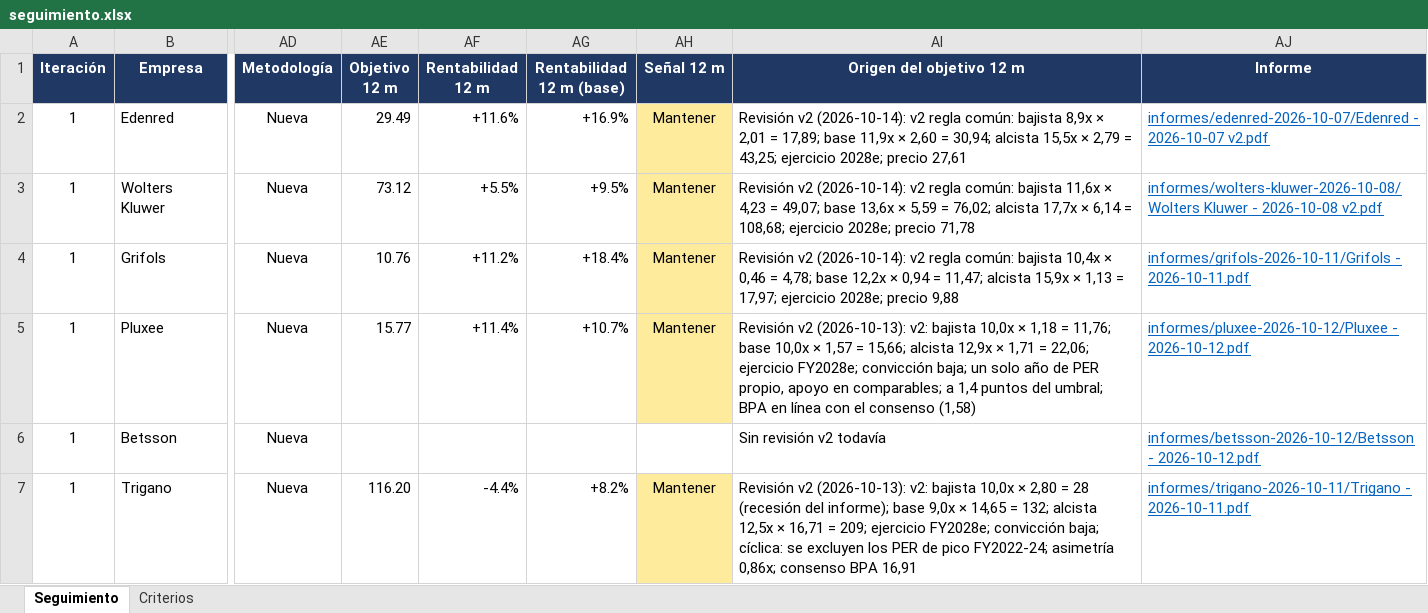
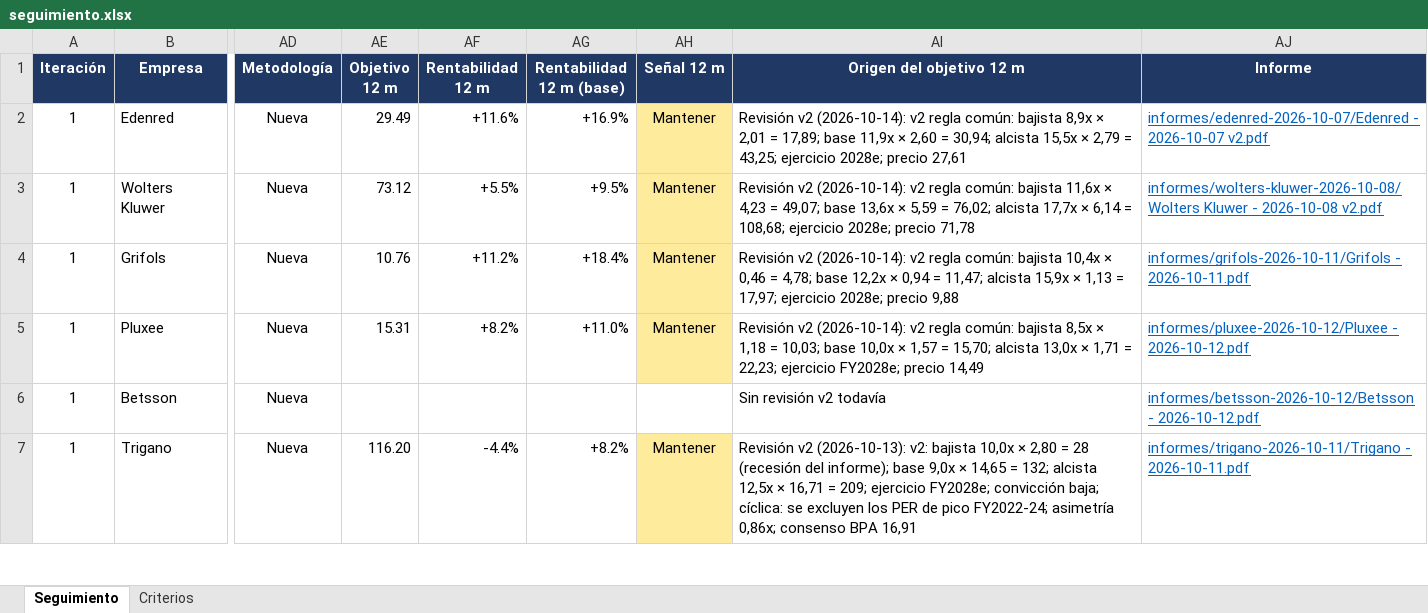
Before and after one commit to HotisS/analisis-inversion, an Excel workbook: seguimiento.xlsx, sheet Seguimiento, drawn as a sheet; only a part is shown, gaps mark what is left out; values as stored, in another font and other column widths than the file's, no borders; the diff covers the shown part only; the diff names each change by its address in the sheet, - before the commit and + after, or states it on an @@ line.

```diff
--- a/seguimiento.xlsx (sheet Seguimiento)
+++ b/seguimiento.xlsx (sheet Seguimiento)
-AE5 (Objetivo 12 m): 15.77
+AE5 (Objetivo 12 m): 15.31
-AF5 (Rentabilidad 12 m): +11.4%
+AF5 (Rentabilidad 12 m): +8.2%
-AG5 (Rentabilidad 12 m (base)): +10.7%
+AG5 (Rentabilidad 12 m (base)): +11.0%
-AI5 (Origen del objetivo 12 m): Revisión v2 (2026-10-13): v2: bajista 10,0x × 1,18 = 11,76; base 10,0x × 1,57 = 15,66; alcista 12,9x × 1,71 = 22,06; ejercicio FY2028e; convicción baja; un solo año de PER propio, apoyo en comparables; a 1,4 puntos del umbral; BPA en línea con el consenso (1,58)
+AI5 (Origen del objetivo 12 m): Revisión v2 (2026-10-14): v2 regla común: bajista 8,5x × 1,18 = 10,03; base 10,0x × 1,57 = 15,70; alcista 13,0x × 1,71 = 22,23; ejercicio FY2028e; precio 14,49
```
Also changed, not shown: 8 edited cells and cell formats elsewhere in this sheet, 10 other files.
